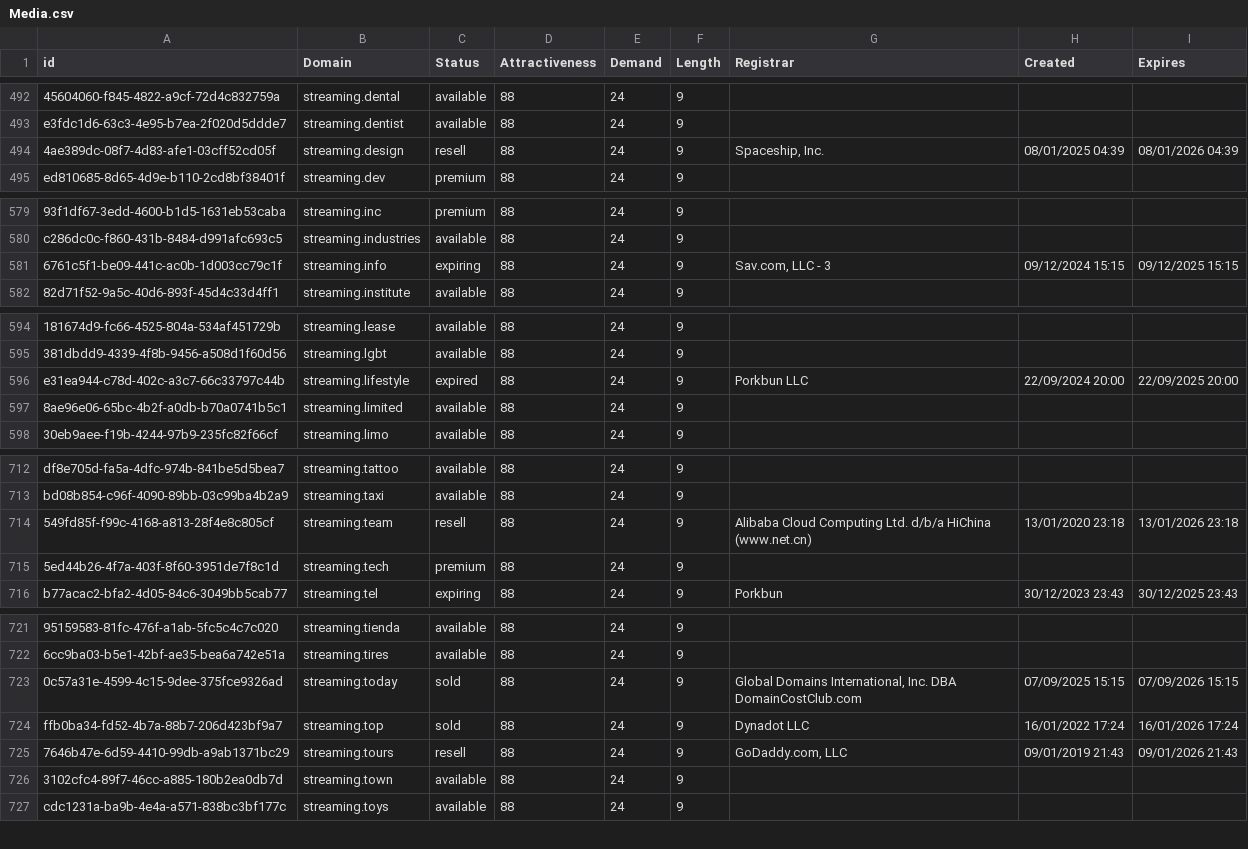
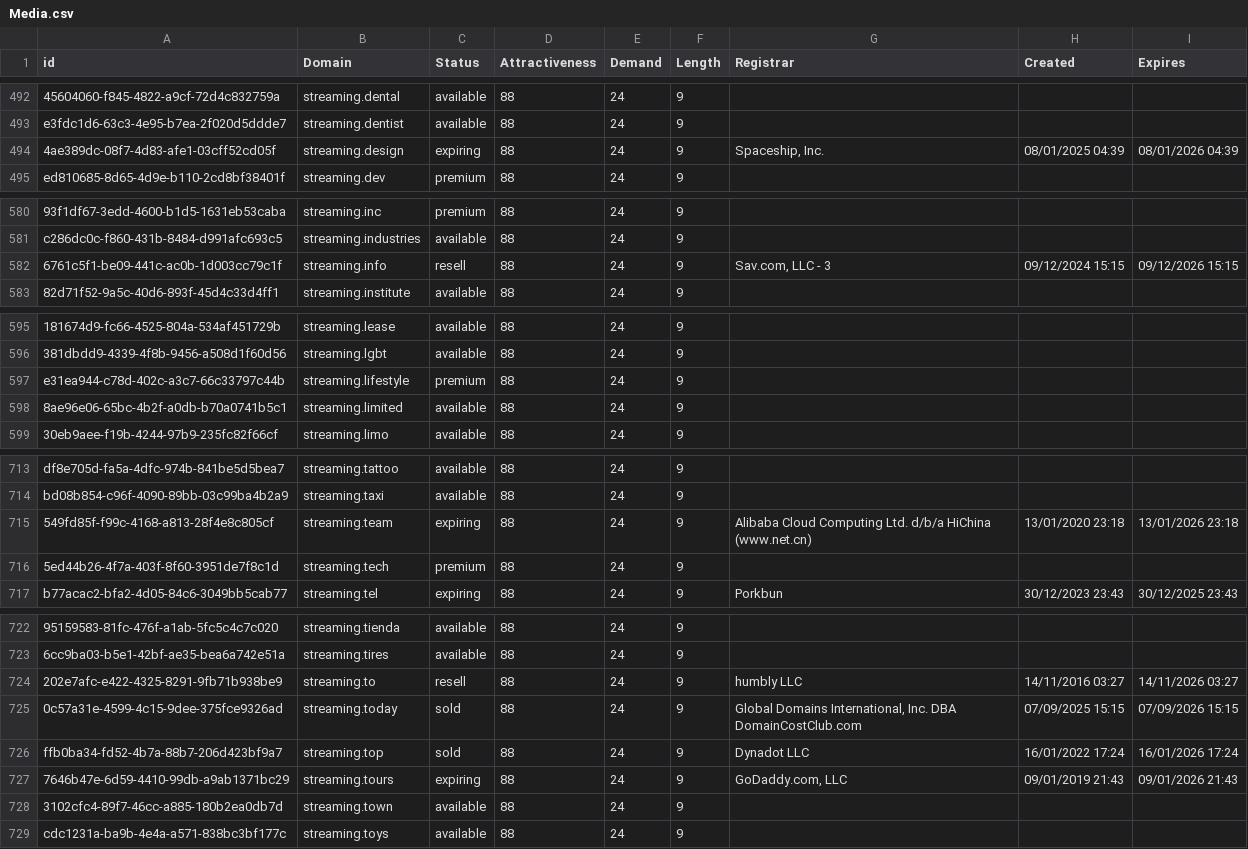
Before and after one commit to UniqueDomains/media-oneword-domains, a CSV file: Media.csv, drawn as a sheet; only a part is shown, gaps mark what is left out; addresses are those after the commit; the diff covers the shown part only; the diff names each change by its address in the sheet, - before the commit and + after, or states it on an @@ line.

Commit message:
Domains update

```diff
--- a/Media.csv
+++ b/Media.csv
-C494 (Status): resell
+C494 (Status): expiring
-C582 (Status): expiring
+C582 (Status): resell
-I582 (Expires): 09/12/2025 15:15
+I582 (Expires): 09/12/2026 15:15
-C597 (Status): expired
+C597 (Status): premium
-G597 (Registrar): Porkbun LLC
+G597 (Registrar): (empty)
-H597 (Created): 22/09/2024 20:00
+H597 (Created): (empty)
-I597 (Expires): 22/09/2025 20:00
+I597 (Expires): (empty)
-C715 (Status): resell
+C715 (Status): expiring
+row 724: 202e7afc-e422-4325-8291-9fb71b938be9 | streaming.to | resell | 88 | 24 | 9 | humbly LLC | 14/11/2016 03:27 | 14/11/2026 03:27
-C727 (Status): resell
+C727 (Status): expiring
```
Also changed, not shown: 1 added row, 2 removed rows and 21 moved rows elsewhere in this file, 2 other files.
